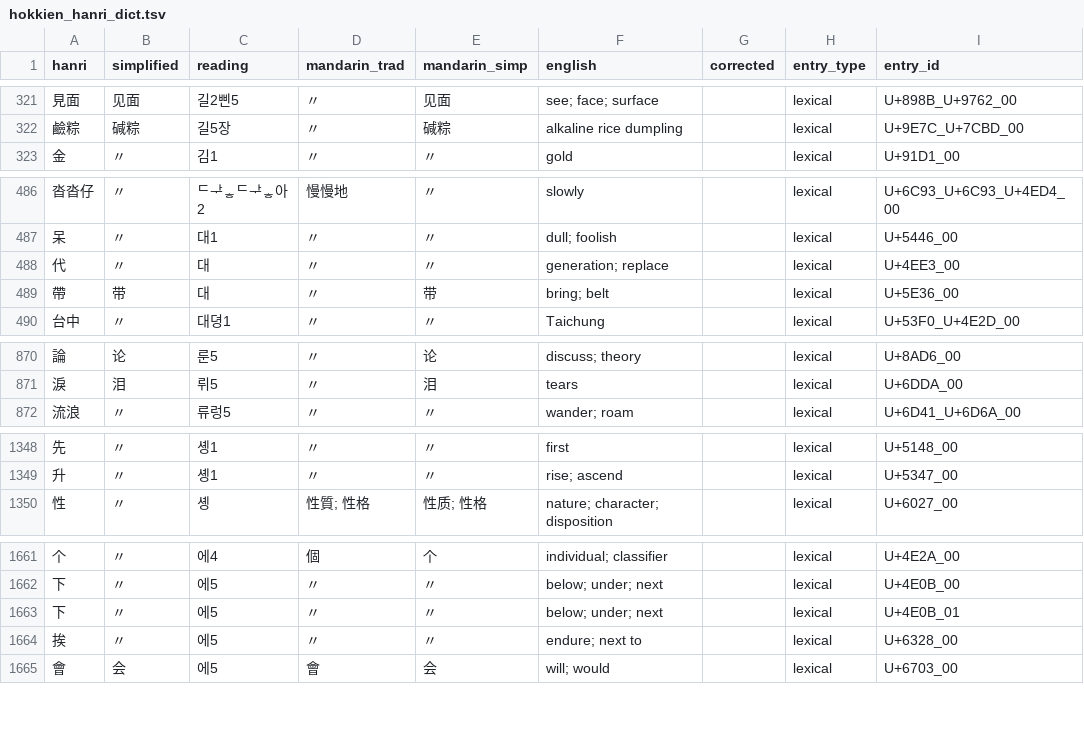
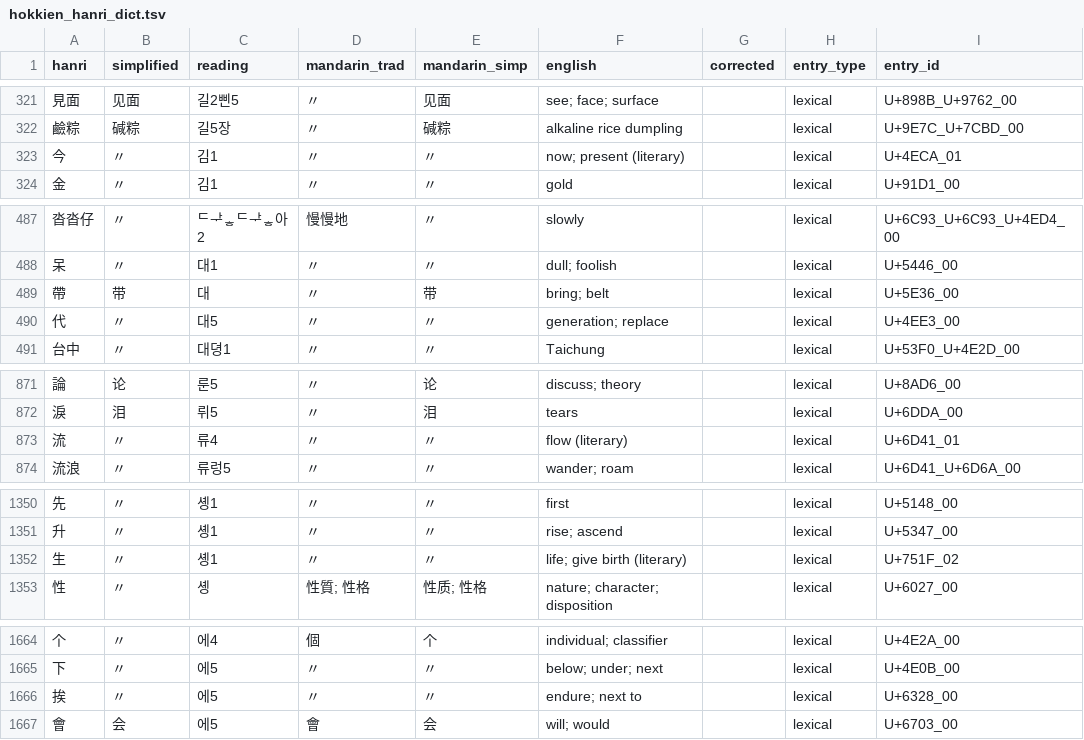
Before and after one commit to thehokkienlang/thehokkienlang.github.io, a TSV file: data/hokkien_hanri_dict.tsv, drawn as a sheet; only a part is shown, gaps mark what is left out; the diff covers the shown part only.

```diff
--- a/data/hokkien_hanri_dict.tsv
+++ b/data/hokkien_hanri_dict.tsv
@@ -322,2 +322,3 @@ hanri	simplified	reading	mandarin_trad	mandarin_simp	english	corrected	entry_typ
 鹼粽	碱粽	길5장	〃	碱粽	alkaline rice dumpling		lexical	U+9E7C_U+7CBD_00
+今	〃	김1	〃	〃	now; present (literary)		lexical	U+4ECA_01
 金	〃	김1	〃	〃	gold		lexical	U+91D1_00
@@ -487,4 +488,4 @@ hanri	simplified	reading	mandarin_trad	mandarin_simp	english	corrected	entry_typ
 呆	〃	대1	〃	〃	dull; foolish		lexical	U+5446_00
-代	〃	대	〃	〃	generation; replace		lexical	U+4EE3_00
 帶	带	대	〃	带	bring; belt		lexical	U+5E36_00
+代	〃	대5	〃	〃	generation; replace		lexical	U+4EE3_00
 台中	〃	대뎡1	〃	〃	Taichung		lexical	U+53F0_U+4E2D_00
@@ -871,2 +872,3 @@ hanri	simplified	reading	mandarin_trad	mandarin_simp	english	corrected	entry_typ
 淚	泪	뤼5	〃	泪	tears		lexical	U+6DDA_00
+流	〃	류4	〃	〃	flow (literary)		lexical	U+6D41_01
 流浪	〃	류렁5	〃	〃	wander; roam		lexical	U+6D41_U+6D6A_00
@@ -1349,2 +1351,3 @@ hanri	simplified	reading	mandarin_trad	mandarin_simp	english	corrected	entry_typ
 升	〃	솅1	〃	〃	rise; ascend		lexical	U+5347_00
+生	〃	솅1	〃	〃	life; give birth (literary)		lexical	U+751F_02
 性	〃	솅	性質; 性格	性质; 性格	nature; character; disposition		lexical	U+6027_00
@@ -1662,3 +1665,2 @@ hanri	simplified	reading	mandarin_trad	mandarin_simp	english	corrected	entry_typ
 下	〃	에5	〃	〃	below; under; next		lexical	U+4E0B_00
-下	〃	에5	〃	〃	below; under; next		lexical	U+4E0B_01
 挨	〃	에5	〃	〃	endure; next to		lexical	U+6328_00
```
Also changed, not shown: 1 added row and 16 edited cells elsewhere in this file, data/dictionary_entry_id_registry.tsv, 23 other files.
